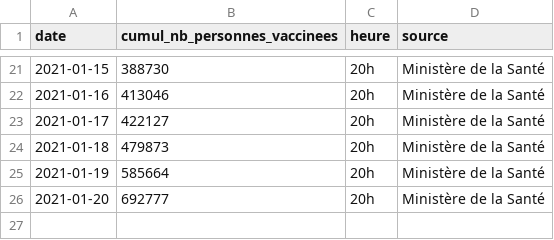
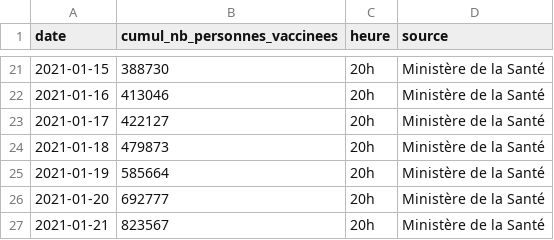
Before and after one commit to rozierguillaume/vaccintracker, a CSV file: data.csv, drawn as a sheet; only a part is shown, gaps mark what is left out; the diff names each change by its address in the sheet, - before the commit and + after, or states it on an @@ line.

Commit message:
Update data.csv

```diff
--- a/data.csv
+++ b/data.csv
+row 27: 2021-01-21 | 823567 | 20h | Ministère de la Santé
```
